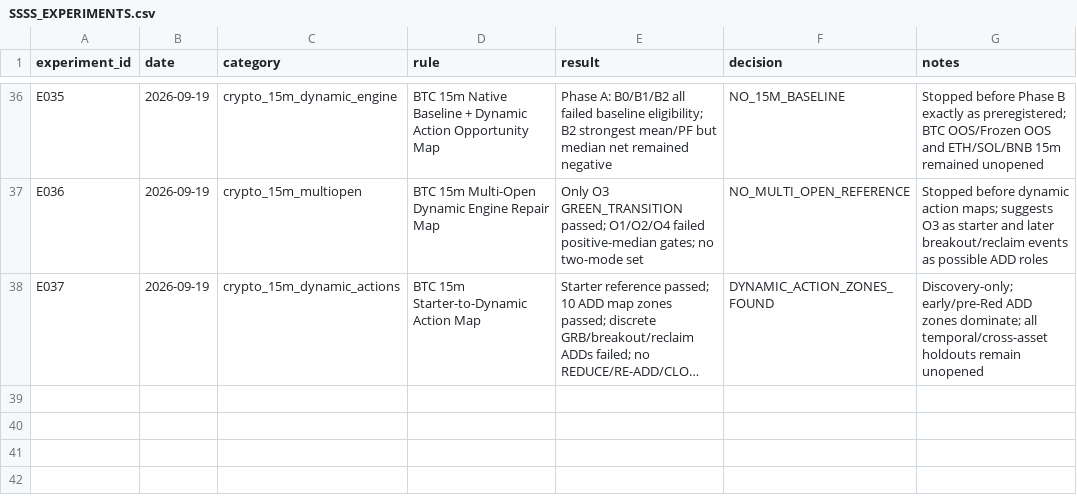
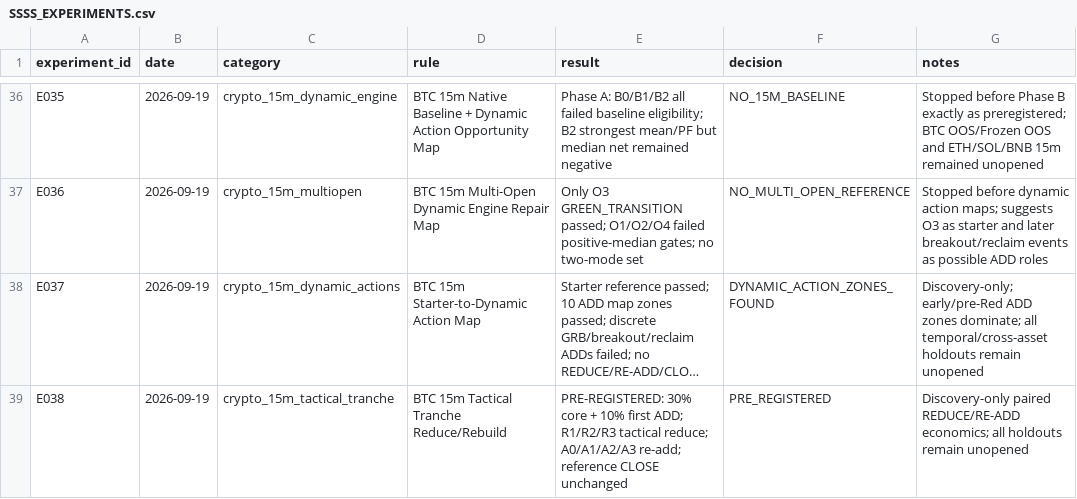
Before and after one commit to kuashan/siftalpha-research, a CSV file: research/ssss/SSSS_EXPERIMENTS.csv, drawn as a sheet; only a part is shown, gaps mark what is left out; long unchanged cells end in …; the diff names each change by its address in the sheet, - before the commit and + after, or states it on an @@ line.

Commit message:
research: register E038 before tactical outcomes

```diff
--- a/research/ssss/SSSS_EXPERIMENTS.csv
+++ b/research/ssss/SSSS_EXPERIMENTS.csv
+row 39: E038 | 2026-09-19 | crypto_15m_tactical_tranche | BTC 15m Tactical Tranche Reduce/Rebuild | PRE-REGISTERED: 30% core + 10% first ADD; R1/R2/R3 tactical reduce; A0/A1/A2/A3 re-add; reference CLOSE unchanged | PRE_REGISTERED | Discovery-only paired REDUCE/RE-ADD economics; all holdouts remain unopened
```
